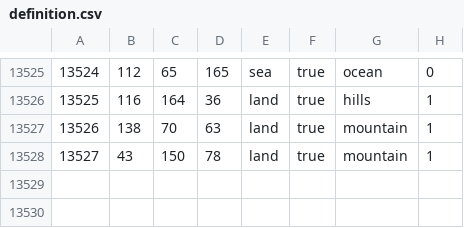
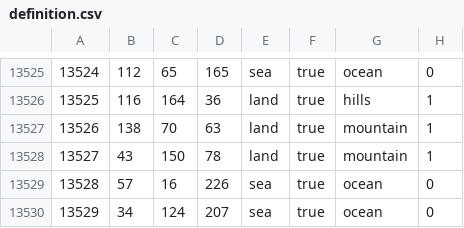
Before and after one commit to World-Ablaze/world-ablaze-beta, a CSV file: map/definition.csv, drawn as a sheet; only a part is shown, gaps mark what is left out; the diff names each change by its address in the sheet, - before the commit and + after, or states it on an @@ line.

```diff
--- a/map/definition.csv
+++ b/map/definition.csv
+row 13529: 13528 | 57 | 16 | 226 | sea | true | ocean | 0
+row 13530: 13529 | 34 | 124 | 207 | sea | true | ocean | 0
```
Also changed, not shown: 7 other files.
